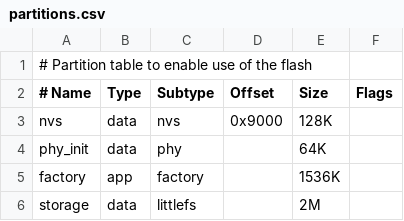
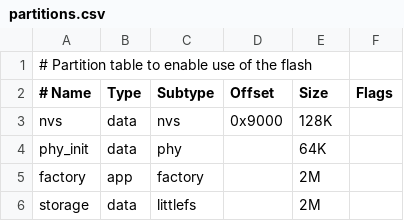
Before and after one commit to engineer-ae3o/esp-secure-home, a CSV file: partitions.csv, drawn as a sheet.

```diff
--- a/partitions.csv
+++ b/partitions.csv
@@ -4,3 +4,3 @@
   phy_init,  data,  phy,      ,         64K,
-  factory,   app,   factory,  ,         1536K,
+  factory,   app,   factory,  ,         2M,
   storage,   data,  littlefs, ,         2M,
```
Also changed, not shown: 5 other files.
